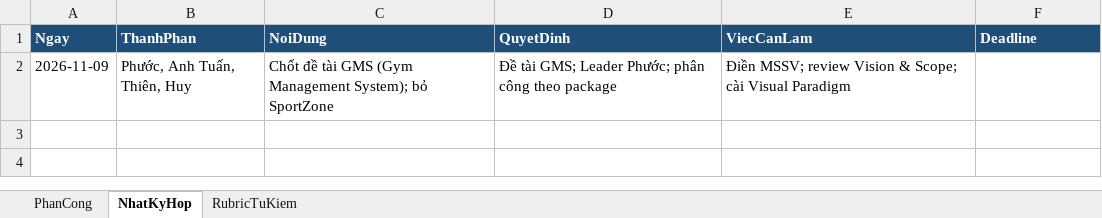
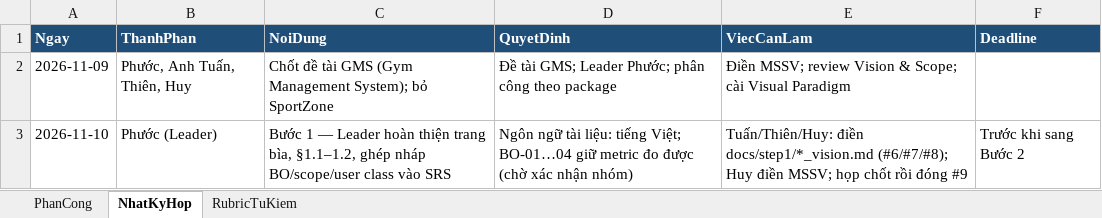
Before and after one commit to phuocvanday/SWR302-GroupOfFour, an Excel workbook: 05_TeamWork.xlsx, sheet NhatKyHop, drawn as a sheet; values as stored, in another font and other column widths than the file's, no borders; the diff names each change by its address in the sheet, - before the commit and + after, or states it on an @@ line.

```diff
--- a/05_TeamWork.xlsx (sheet NhatKyHop)
+++ b/05_TeamWork.xlsx (sheet NhatKyHop)
+row 3: 2026-11-10 | Phước (Leader) | Bước 1 — Leader hoàn thiện trang bìa, §1.1–1.2, ghép nháp BO/scope/user class vào SRS | Ngôn ngữ tài liệu: tiếng Việt; BO-01…04 giữ metric đo được (chờ xác nhận nhóm) | Tuấn/Thiên/Huy: điền docs/step1/*_vision.md (#6/#7/#8); Huy điền MSSV; họp chốt rồi đóng #9 | Trước khi sang Bước 2
```
Also changed, not shown: sheet PhanCong, sheet RubricTuKiem, 2 other files.
